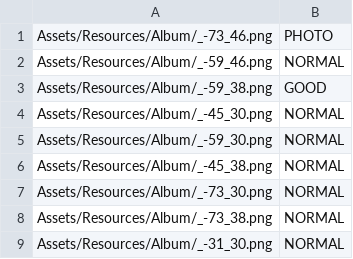
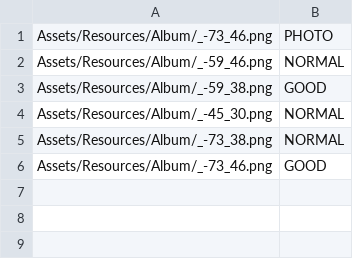
Before and after one commit to JapanGame2018/Tozangram, a CSV file: Tozangram/Assets/Resources/AlbumData.csv, drawn as a sheet.

```diff
--- a/Tozangram/Assets/Resources/AlbumData.csv
+++ b/Tozangram/Assets/Resources/AlbumData.csv
@@ -4,6 +4,3 @@ Assets/Resources/Album/_-59_38.png,GOOD
 Assets/Resources/Album/_-45_30.png,NORMAL
-Assets/Resources/Album/_-59_30.png,NORMAL
-Assets/Resources/Album/_-45_38.png,NORMAL
-Assets/Resources/Album/_-73_30.png,NORMAL
 Assets/Resources/Album/_-73_38.png,NORMAL
-Assets/Resources/Album/_-31_30.png,NORMAL
+Assets/Resources/Album/_-73_46.png,GOOD
```
Also changed, not shown: 28 other files.
